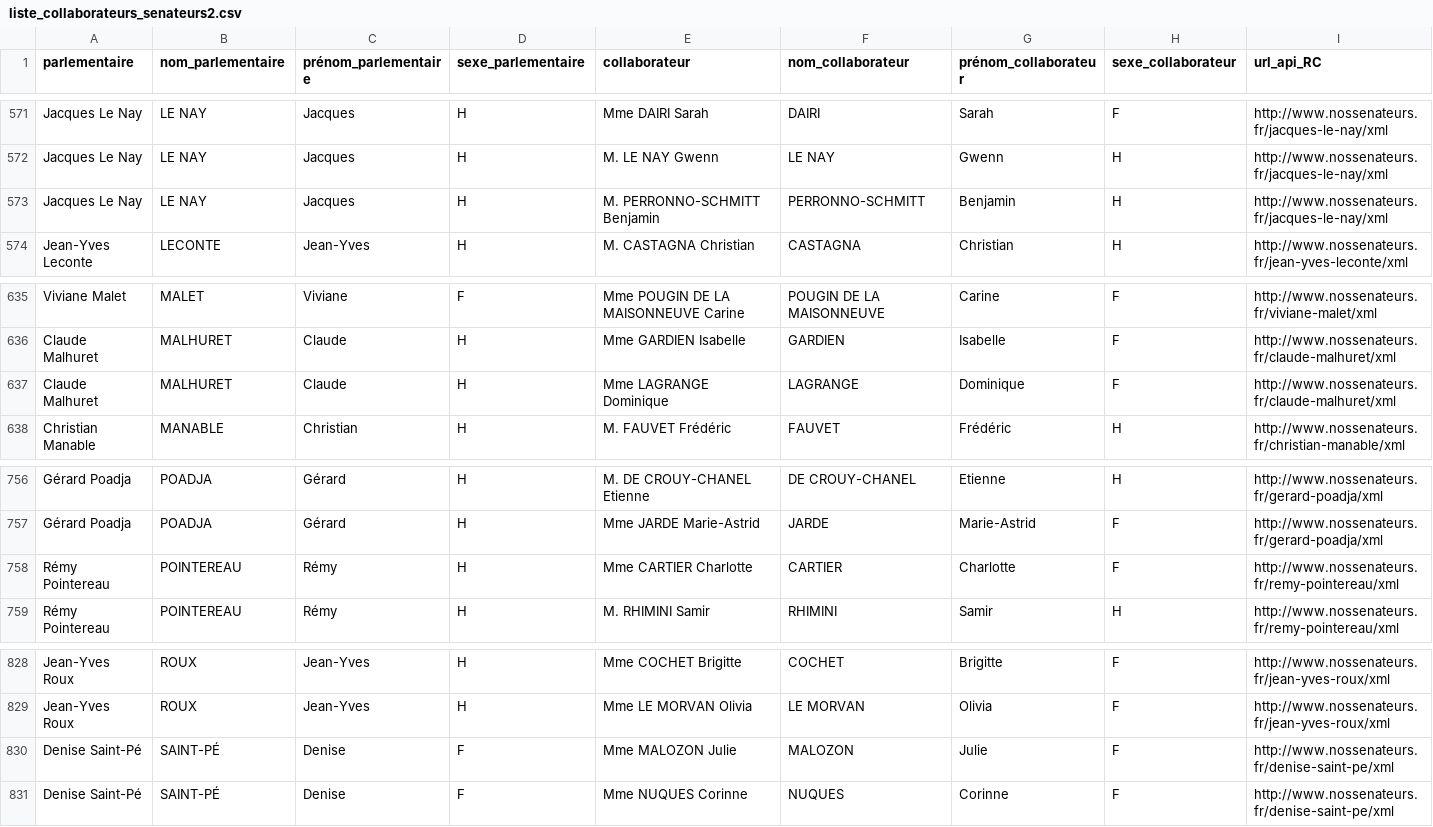
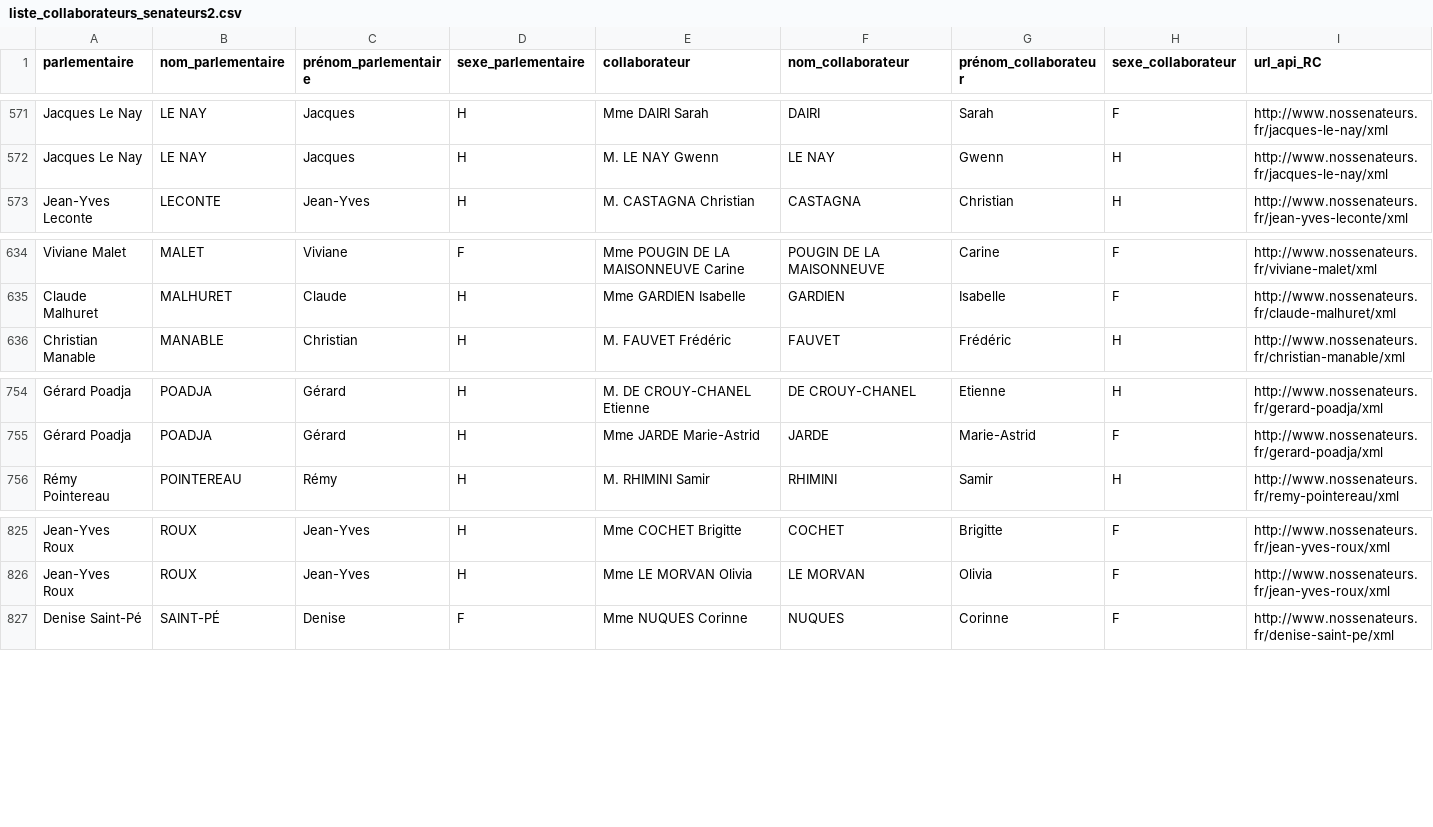
Before and after one commit to regardscitoyens/Collaborateurs-Parlement, a CSV file: data/liste_collaborateurs_senateurs2.csv, drawn as a sheet; only a part is shown, gaps mark what is left out; rows hold the shown columns only; the diff names each change by its address in the sheet, - before the commit and + after, or states it on an @@ line.

```diff
--- a/data/liste_collaborateurs_senateurs2.csv
+++ b/data/liste_collaborateurs_senateurs2.csv
-row 573: Jacques Le Nay | LE NAY | Jacques | H | M. PERRONNO-SCHMITT Benjamin | PERRONNO-SCHMITT | Benjamin | H | http://www.nossenateurs.fr/jacques-le-nay/xml
-row 637: Claude Malhuret | MALHURET | Claude | H | Mme LAGRANGE Dominique | LAGRANGE | Dominique | F | http://www.nossenateurs.fr/claude-malhuret/xml
-row 758: Rémy Pointereau | POINTEREAU | Rémy | H | Mme CARTIER Charlotte | CARTIER | Charlotte | F | http://www.nossenateurs.fr/remy-pointereau/xml
-row 830: Denise Saint-Pé | SAINT-PÉ | Denise | F | Mme MALOZON Julie | MALOZON | Julie | F | http://www.nossenateurs.fr/denise-saint-pe/xml
```
Also changed, not shown: 2 other files.
